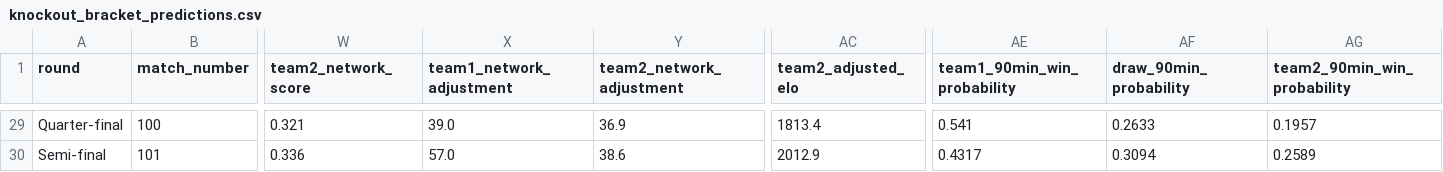
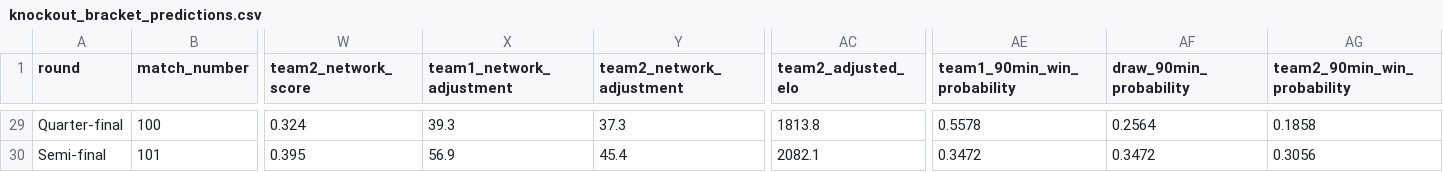
Before and after one commit to ffCrack/2026-worldcup-agent, a CSV file: data/knockout_bracket_predictions.csv, drawn as a sheet; only a part is shown, gaps mark what is left out; the diff covers the shown part only; the diff names each change by its address in the sheet, - before the commit and + after, or states it on an @@ line.

```diff
--- a/data/knockout_bracket_predictions.csv
+++ b/data/knockout_bracket_predictions.csv
-W29 (team2_network_score): 0.321
+W29 (team2_network_score): 0.324
-X29 (team1_network_adjustment): 39.0
+X29 (team1_network_adjustment): 39.3
-Y29 (team2_network_adjustment): 36.9
+Y29 (team2_network_adjustment): 37.3
-AC29 (team2_adjusted_elo): 1813.4
+AC29 (team2_adjusted_elo): 1813.8
-AE29 (team1_90min_win_probability): 0.541
+AE29 (team1_90min_win_probability): 0.5578
-AF29 (draw_90min_probability): 0.2633
+AF29 (draw_90min_probability): 0.2564
-AG29 (team2_90min_win_probability): 0.1957
+AG29 (team2_90min_win_probability): 0.1858
-W30 (team2_network_score): 0.336
+W30 (team2_network_score): 0.395
-X30 (team1_network_adjustment): 57.0
+X30 (team1_network_adjustment): 56.9
-Y30 (team2_network_adjustment): 38.6
+Y30 (team2_network_adjustment): 45.4
-AC30 (team2_adjusted_elo): 2012.9
+AC30 (team2_adjusted_elo): 2082.1
-AE30 (team1_90min_win_probability): 0.4317
+AE30 (team1_90min_win_probability): 0.3472
-AF30 (draw_90min_probability): 0.3094
+AF30 (draw_90min_probability): 0.3472
-AG30 (team2_90min_win_probability): 0.2589
+AG30 (team2_90min_win_probability): 0.3056
```
Also changed, not shown: 124 edited cells elsewhere in this file, data/match_intelligence_notes.csv, data/prediction_locks.csv, 14 other files.
